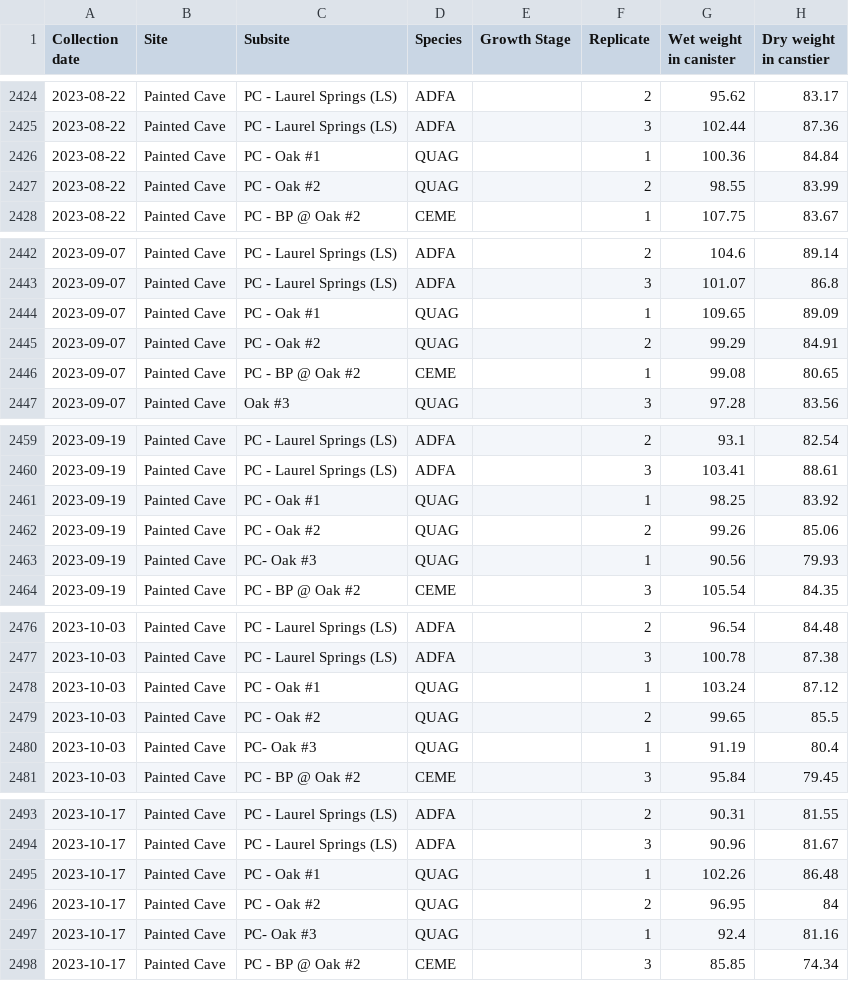
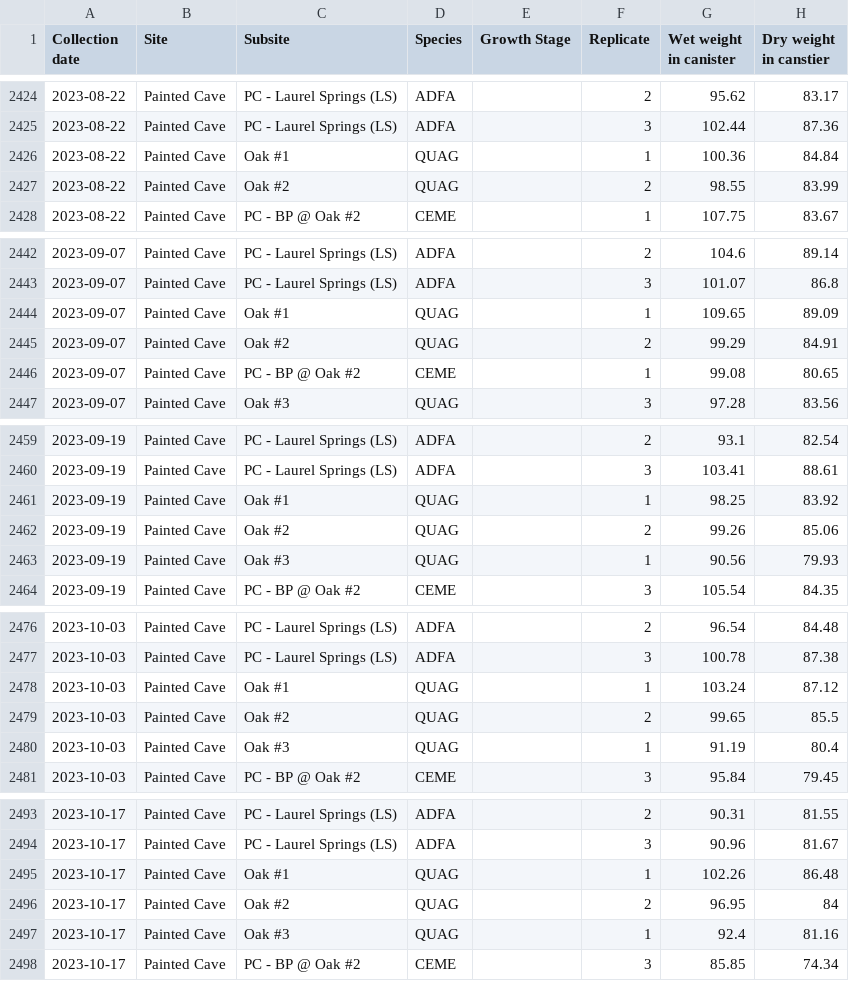
Before and after one commit to carolineshep/SBBG_LiveFuelMoisture, a CSV file: LFM_PaintedCave_data.csv, drawn as a sheet; only a part is shown, gaps mark what is left out; the diff names each change by its address in the sheet, - before the commit and + after, or states it on an @@ line.

```diff
--- a/LFM_PaintedCave_data.csv
+++ b/LFM_PaintedCave_data.csv
-C2426 (Subsite): PC - Oak #1
+C2426 (Subsite): Oak #1
-C2427 (Subsite): PC - Oak #2
+C2427 (Subsite): Oak #2
-C2444 (Subsite): PC - Oak #1
+C2444 (Subsite): Oak #1
-C2445 (Subsite): PC - Oak #2
+C2445 (Subsite): Oak #2
-C2461 (Subsite): PC - Oak #1
+C2461 (Subsite): Oak #1
-C2462 (Subsite): PC - Oak #2
+C2462 (Subsite): Oak #2
-C2463 (Subsite): PC- Oak #3
+C2463 (Subsite): Oak #3
-C2478 (Subsite): PC - Oak #1
+C2478 (Subsite): Oak #1
-C2479 (Subsite): PC - Oak #2
+C2479 (Subsite): Oak #2
-C2480 (Subsite): PC- Oak #3
+C2480 (Subsite): Oak #3
-C2495 (Subsite): PC - Oak #1
+C2495 (Subsite): Oak #1
-C2496 (Subsite): PC - Oak #2
+C2496 (Subsite): Oak #2
-C2497 (Subsite): PC- Oak #3
+C2497 (Subsite): Oak #3
```
Also changed, not shown: 1 other file.
